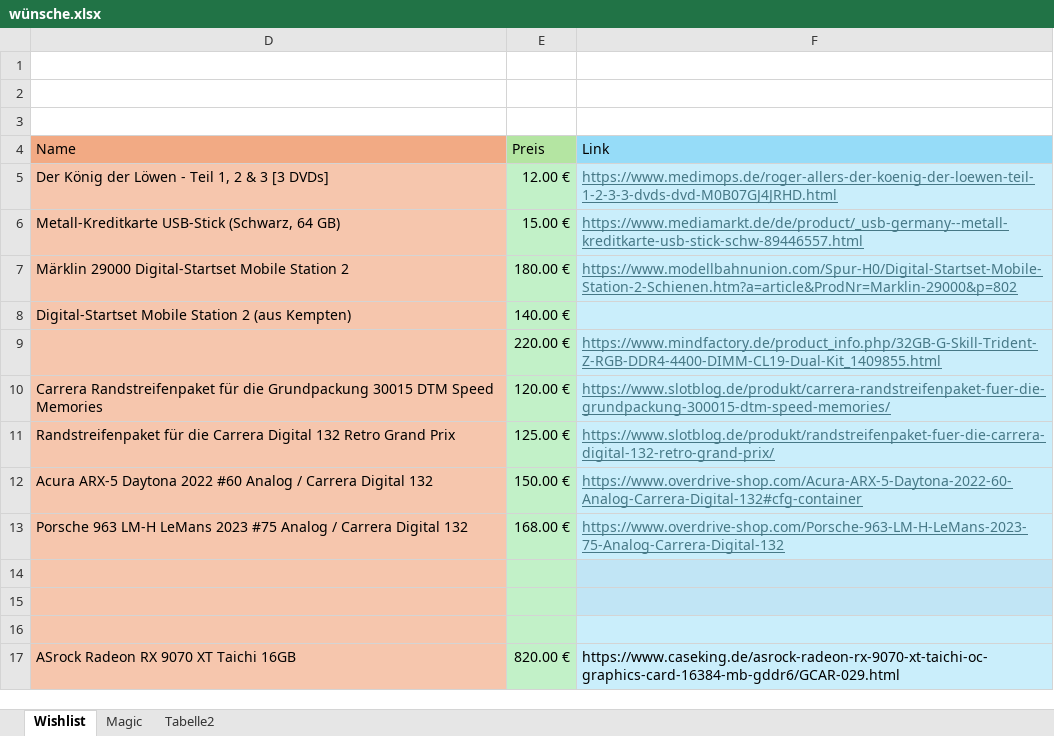
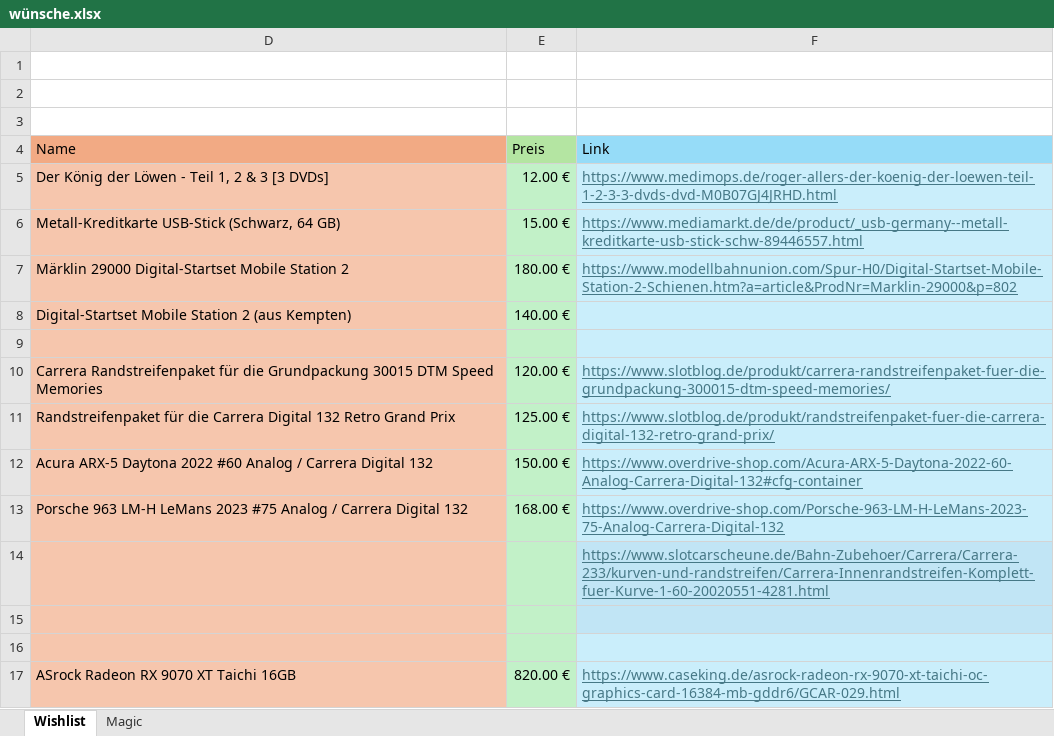
Before and after one commit to w0fl/w0fl, an Excel workbook: wünsche.xlsx, sheet Wishlist, drawn as a sheet; only a part is shown; values as stored, in another font and other column widths than the file's, no borders; the diff covers the shown part only; the diff names each change by its address in the sheet, - before the commit and + after, or states it on an @@ line.

```diff
--- a/wünsche.xlsx (sheet Wishlist)
+++ b/wünsche.xlsx (sheet Wishlist)
-sheet tab: Tabelle2
-row 9:  | 220.00 € | https://www.mindfactory.de/product_info.php/32GB-G-Skill-Trident-Z-RGB-DDR4-4400-DIMM-CL19-Dual-Kit_1409855.html
+row 9: (empty)
-F14 (Link): (empty)
+F14 (Link): https://www.slotcarscheune.de/Bahn-Zubehoer/Carrera/Carrera-233/kurven-und-randstreifen/Carrera-Innenrandstreifen-Komplett-fuer-Kurve-1-60-20020551-4281.html
@@ F17 underline: off → on, text colour: black → #467886 @@
```
Also changed, not shown: 3 added rows, 3 removed rows, 2 edited cells and cell formats elsewhere in this sheet, sheet Magic.
